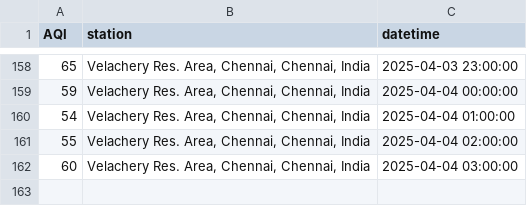
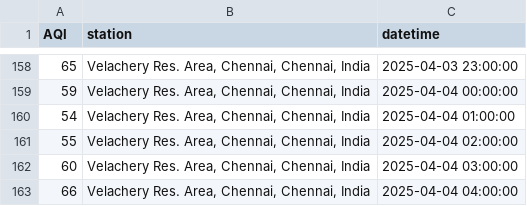
Before and after one commit to KrishnenduMR/ChennaiAir, a CSV file: data/cron_job_data/velachery_cron_output.csv, drawn as a sheet; only a part is shown, gaps mark what is left out; the diff names each change by its address in the sheet, - before the commit and + after, or states it on an @@ line.

```diff
--- a/data/cron_job_data/velachery_cron_output.csv
+++ b/data/cron_job_data/velachery_cron_output.csv
+row 163: 66 | Velachery Res. Area, Chennai, Chennai, India | 2025-04-04 04:00:00
```
Also changed, not shown: 1 other file.
